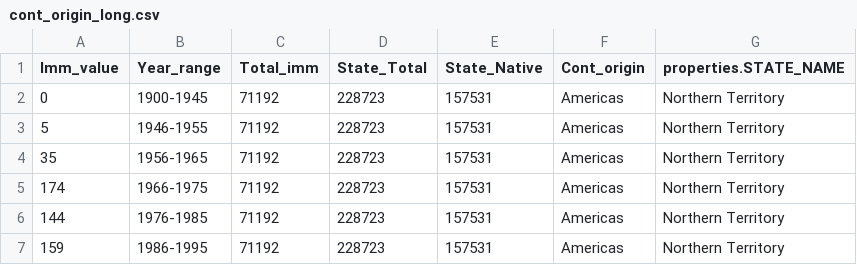
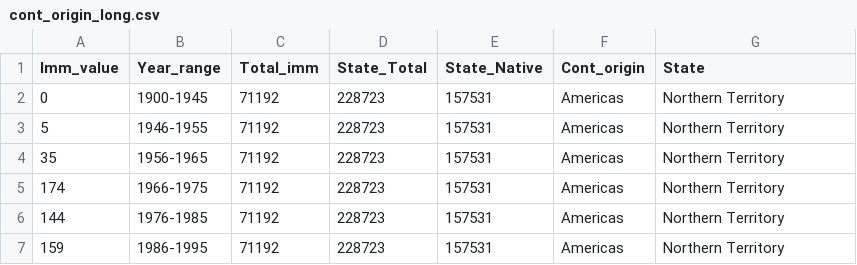
Before and after one commit to lbam0001/FIT3179, a CSV file: datasets/cont_origin_long.csv, drawn as a sheet; only a part is shown.

Commit message:
Revert "Rename cont origin dataset State column"
This reverts commit 2b9331b69a2cc13bff4c78d0fbe759ac3e7cfb5c.

```diff
--- a/datasets/cont_origin_long.csv
+++ b/datasets/cont_origin_long.csv
@@ -1,2 +1,2 @@
-Imm_value,Year_range,Total_imm,State_Total,State_Native,Cont_origin,properties.STATE_NAME
+Imm_value,Year_range,Total_imm,State_Total,State_Native,Cont_origin,State
 0,1900-1945,71192,228723,157531,Americas,Northern Territory
```
